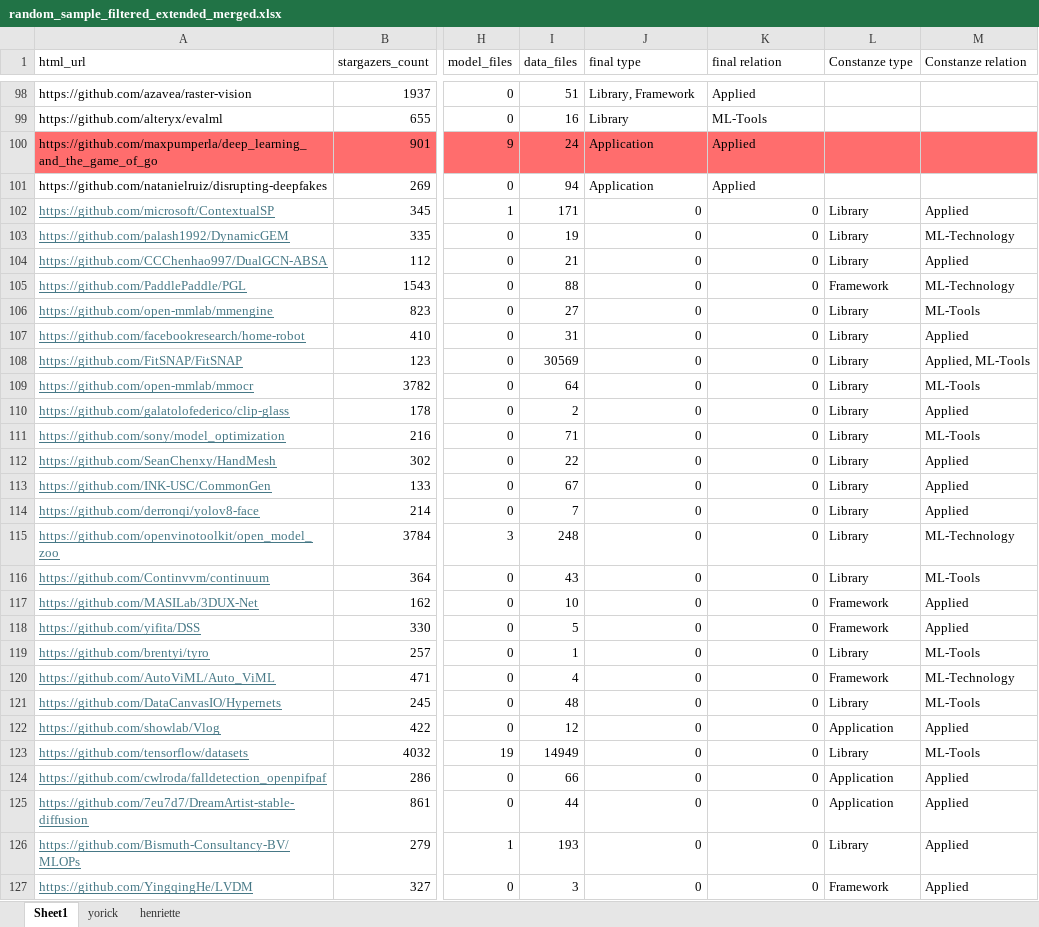
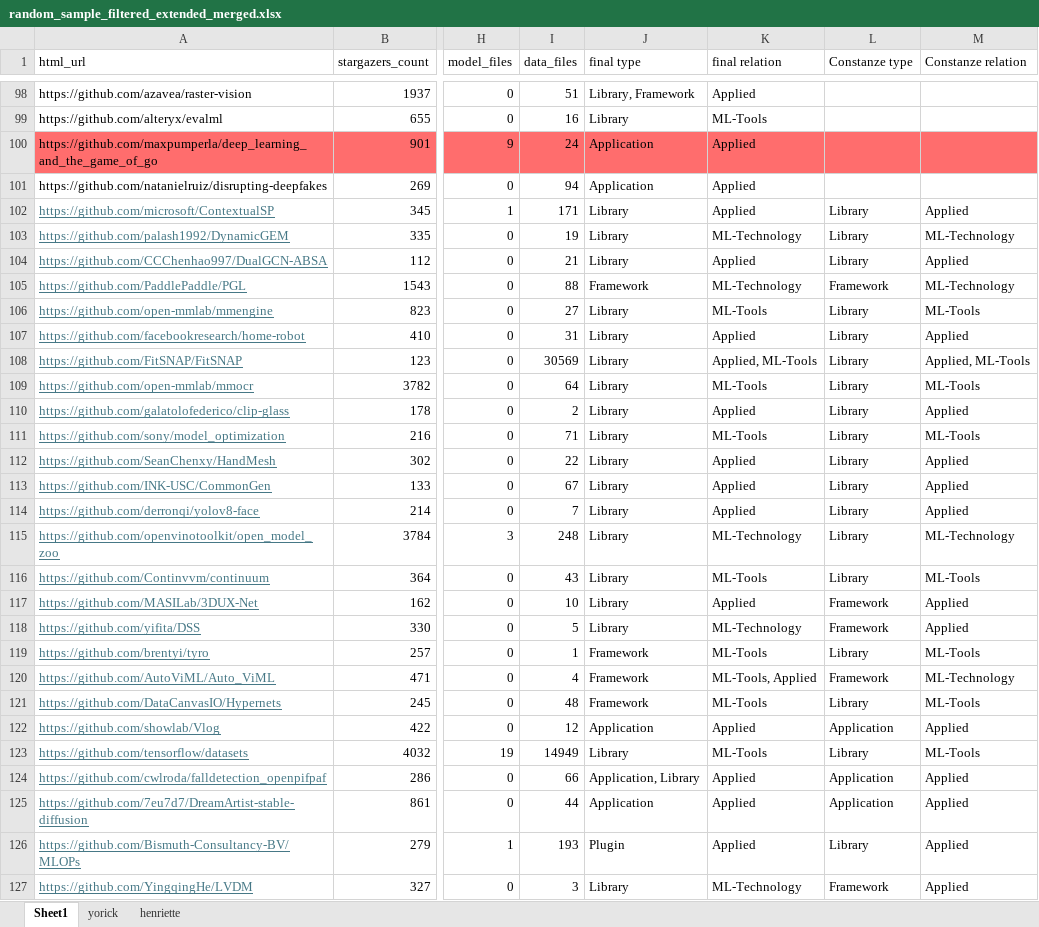
Before and after one commit to isselab/github-classifier, an Excel workbook: data/random_sample_filtered_extended_merged.xlsx, sheet Sheet1, drawn as a sheet; only a part is shown, gaps mark what is left out; values as stored, in another font and other column widths than the file's, no borders; the diff covers the shown part only; the diff names each change by its address in the sheet, - before the commit and + after, or states it on an @@ line.

```diff
--- a/data/random_sample_filtered_extended_merged.xlsx (sheet Sheet1)
+++ b/data/random_sample_filtered_extended_merged.xlsx (sheet Sheet1)
-J102:J104 (final type): 0
+J102:J104 (final type): Library
-K102 (final relation): 0
+K102 (final relation): Applied
-K103 (final relation): 0
+K103 (final relation): ML-Technology
-K104 (final relation): 0
+K104 (final relation): Applied
-J105 (final type): 0
+J105 (final type): Framework
-K105 (final relation): 0
+K105 (final relation): ML-Technology
-J106:J118 (final type): 0
+J106:J118 (final type): Library
-K106 (final relation): 0
+K106 (final relation): ML-Tools
-K107 (final relation): 0
+K107 (final relation): Applied
-K108 (final relation): 0
+K108 (final relation): Applied, ML-Tools
-K109 (final relation): 0
+K109 (final relation): ML-Tools
-K110 (final relation): 0
+K110 (final relation): Applied
-K111 (final relation): 0
+K111 (final relation): ML-Tools
-K112:K114 (final relation): 0
+K112:K114 (final relation): Applied
-K115 (final relation): 0
+K115 (final relation): ML-Technology
-K116 (final relation): 0
+K116 (final relation): ML-Tools
-K117 (final relation): 0
+K117 (final relation): Applied
-K118 (final relation): 0
+K118 (final relation): ML-Technology
-J119:J121 (final type): 0
+J119:J121 (final type): Framework
-K119 (final relation): 0
+K119 (final relation): ML-Tools
-K120 (final relation): 0
+K120 (final relation): ML-Tools, Applied
-K121 (final relation): 0
+K121 (final relation): ML-Tools
-J122 (final type): 0
+J122 (final type): Application
-K122 (final relation): 0
+K122 (final relation): Applied
-J123 (final type): 0
+J123 (final type): Library
-K123 (final relation): 0
+K123 (final relation): ML-Tools
-J124 (final type): 0
+J124 (final type): Application, Library
-K124:K126 (final relation): 0
+K124:K126 (final relation): Applied
-J125 (final type): 0
+J125 (final type): Application
-J126 (final type): 0
+J126 (final type): Plugin
-J127 (final type): 0
+J127 (final type): Library
-K127 (final relation): 0
+K127 (final relation): ML-Technology
```
Also changed, not shown: 36 edited cells elsewhere in this sheet, data/labeled_dataset_repos.xlsx, 1 other file.
